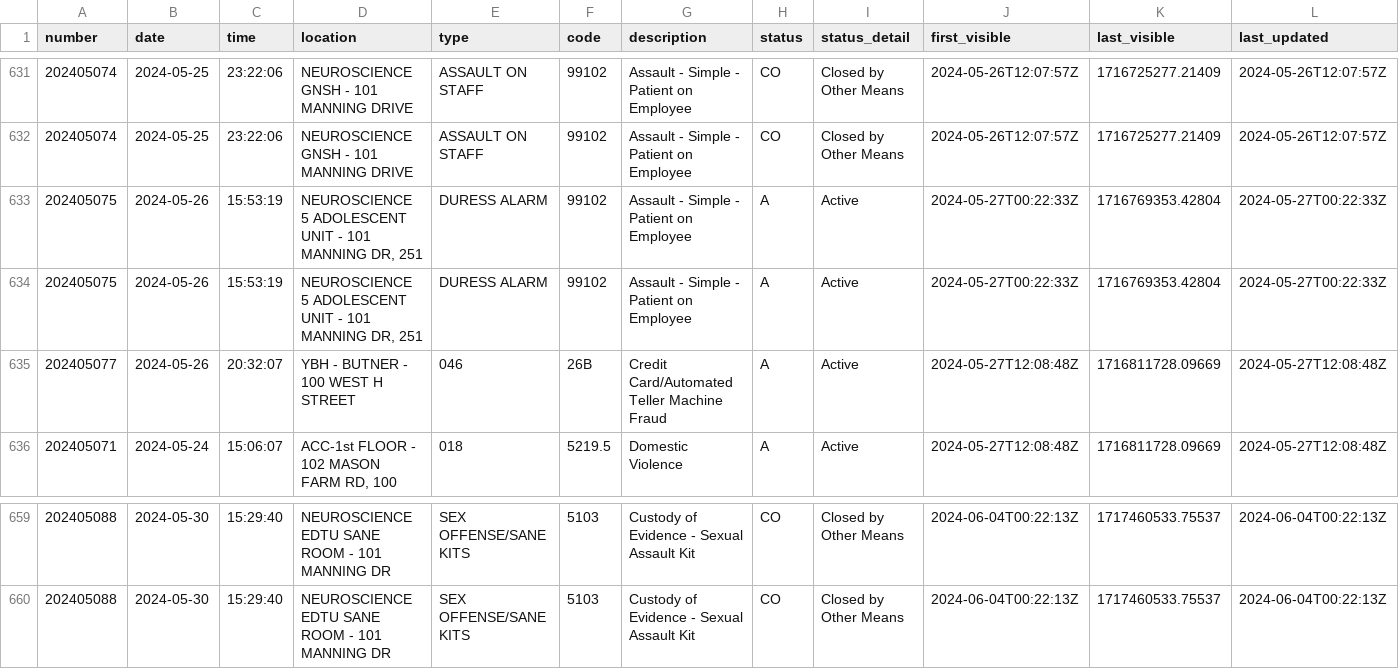
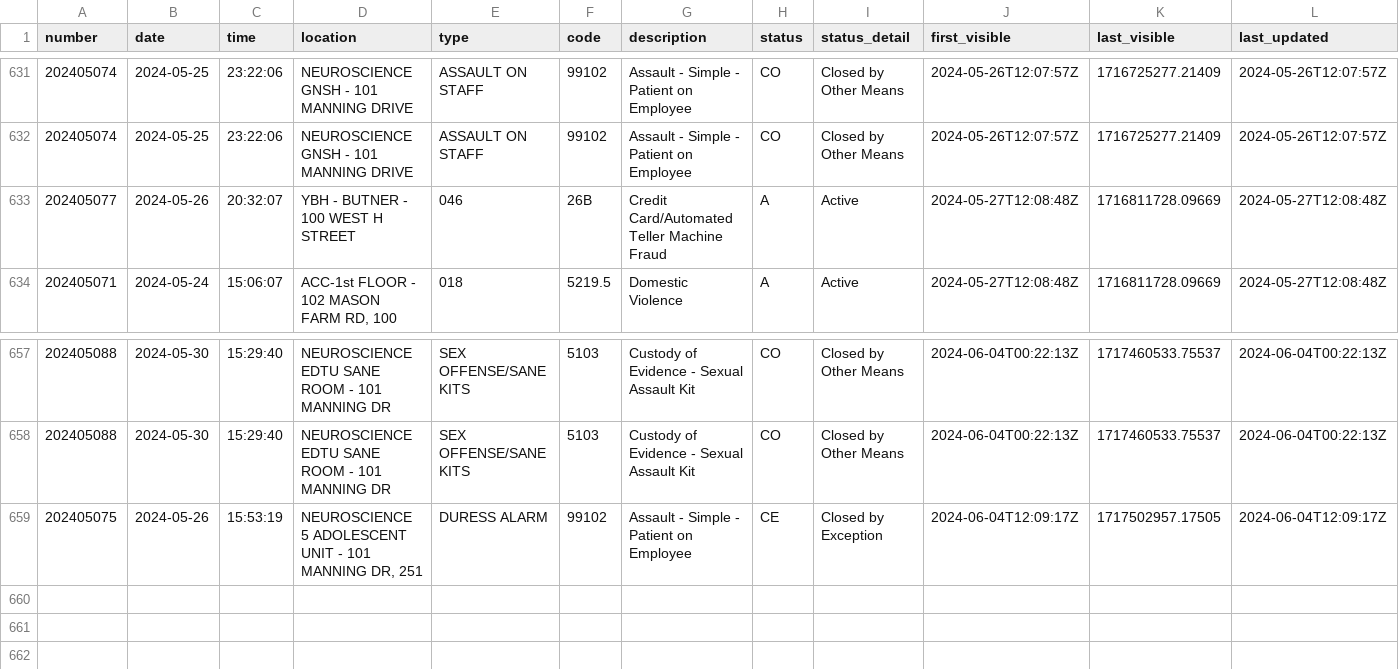
Before and after one commit to mcclatchy-southeast/uhw, a CSV file: data/uncmc_crime_log.csv, drawn as a sheet; only a part is shown, gaps mark what is left out; removed rows and columns are numbered as before the commit, all else as after; rows hold the shown columns only; the diff names each change by its address in the sheet, - before the commit and + after, or states it on an @@ line.

Commit message:
New entries in crime log - data updated.

```diff
--- a/data/uncmc_crime_log.csv
+++ b/data/uncmc_crime_log.csv
-row 633: 202405075 | 2024-05-26 | 15:53:19 | NEUROSCIENCE 5 ADOLESCENT UNIT - 101 MANNING DR, 251 | DURESS ALARM | 99102 | Assault - Simple - Patient on Employee | A | Active | 2024-05-27T00:22:33Z | 1716769353.42804 | 2024-05-27T00:22:33Z
-row 634: 202405075 | 2024-05-26 | 15:53:19 | NEUROSCIENCE 5 ADOLESCENT UNIT - 101 MANNING DR, 251 | DURESS ALARM | 99102 | Assault - Simple - Patient on Employee | A | Active | 2024-05-27T00:22:33Z | 1716769353.42804 | 2024-05-27T00:22:33Z
+row 659: 202405075 | 2024-05-26 | 15:53:19 | NEUROSCIENCE 5 ADOLESCENT UNIT - 101 MANNING DR, 251 | DURESS ALARM | 99102 | Assault - Simple - Patient on Employee | CE | Closed by Exception | 2024-06-04T12:09:17Z | 1717502957.17505 | 2024-06-04T12:09:17Z
```
